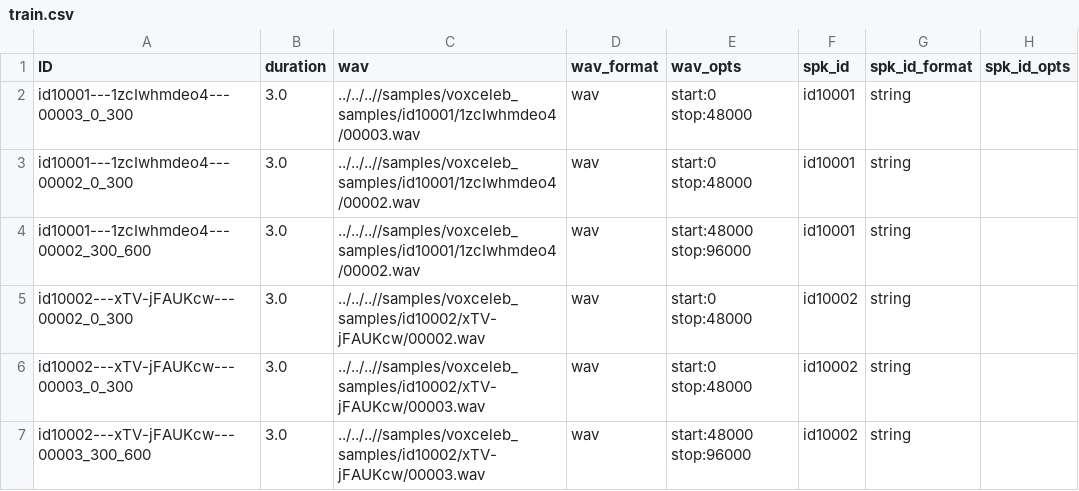
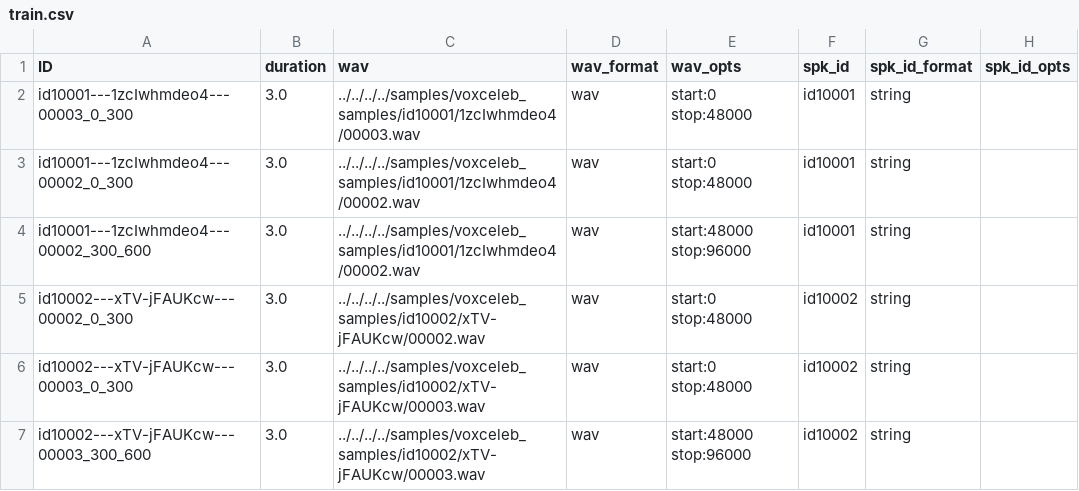
Before and after one commit to speechbrain/speechbrain, a CSV file: samples/voxceleb_samples/train.csv, drawn as a sheet.

```diff
--- a/samples/voxceleb_samples/train.csv
+++ b/samples/voxceleb_samples/train.csv
@@ -1,7 +1,7 @@
 ID,duration,wav,wav_format,wav_opts,spk_id,spk_id_format,spk_id_opts
-id10001---1zcIwhmdeo4---00003_0_300,3.0,../../..//samples/voxceleb_samples/id10001/1zcIwhmdeo4/00003.wav,wav,start:0 stop:48000,id10001,string,
-id10001---1zcIwhmdeo4---00002_0_300,3.0,../../..//samples/voxceleb_samples/id10001/1zcIwhmdeo4/00002.wav,wav,start:0 stop:48000,id10001,string,
-id10001---1zcIwhmdeo4---00002_300_600,3.0,../../..//samples/voxceleb_samples/id10001/1zcIwhmdeo4/00002.wav,wav,start:48000 stop:96000,id10001,string,
-id10002---xTV-jFAUKcw---00002_0_300,3.0,../../..//samples/voxceleb_samples/id10002/xTV-jFAUKcw/00002.wav,wav,start:0 stop:48000,id10002,string,
-id10002---xTV-jFAUKcw---00003_0_300,3.0,../../..//samples/voxceleb_samples/id10002/xTV-jFAUKcw/00003.wav,wav,start:0 stop:48000,id10002,string,
-id10002---xTV-jFAUKcw---00003_300_600,3.0,../../..//samples/voxceleb_samples/id10002/xTV-jFAUKcw/00003.wav,wav,start:48000 stop:96000,id10002,string,
+id10001---1zcIwhmdeo4---00003_0_300,3.0,../../../../samples/voxceleb_samples/id10001/1zcIwhmdeo4/00003.wav,wav,start:0 stop:48000,id10001,string,
+id10001---1zcIwhmdeo4---00002_0_300,3.0,../../../../samples/voxceleb_samples/id10001/1zcIwhmdeo4/00002.wav,wav,start:0 stop:48000,id10001,string,
+id10001---1zcIwhmdeo4---00002_300_600,3.0,../../../../samples/voxceleb_samples/id10001/1zcIwhmdeo4/00002.wav,wav,start:48000 stop:96000,id10001,string,
+id10002---xTV-jFAUKcw---00002_0_300,3.0,../../../../samples/voxceleb_samples/id10002/xTV-jFAUKcw/00002.wav,wav,start:0 stop:48000,id10002,string,
+id10002---xTV-jFAUKcw---00003_0_300,3.0,../../../../samples/voxceleb_samples/id10002/xTV-jFAUKcw/00003.wav,wav,start:0 stop:48000,id10002,string,
+id10002---xTV-jFAUKcw---00003_300_600,3.0,../../../../samples/voxceleb_samples/id10002/xTV-jFAUKcw/00003.wav,wav,start:48000 stop:96000,id10002,string,
```
Also changed, not shown: samples/voxceleb_samples/dev.csv, 8 other files.
